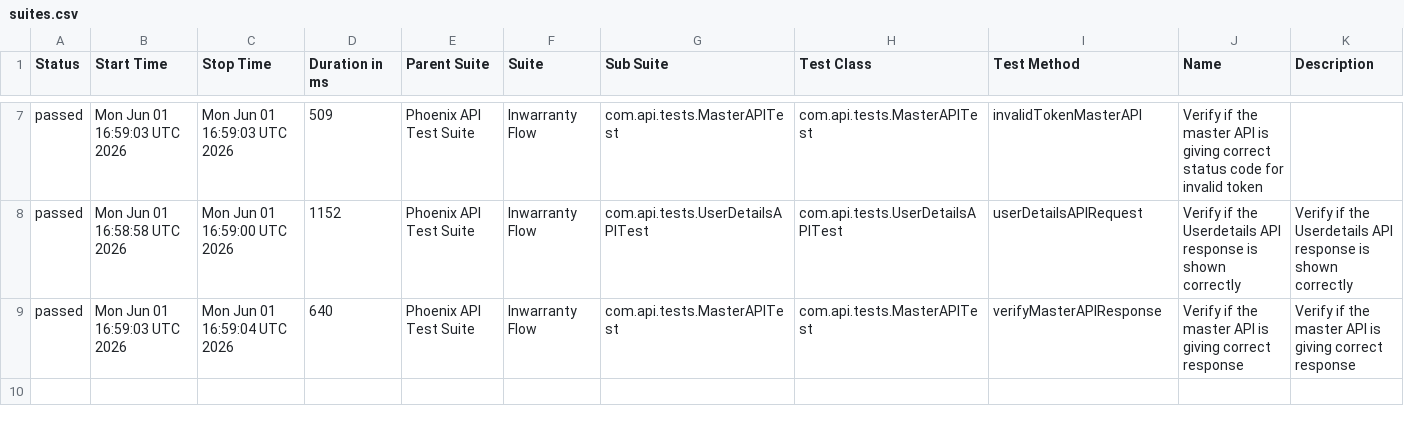
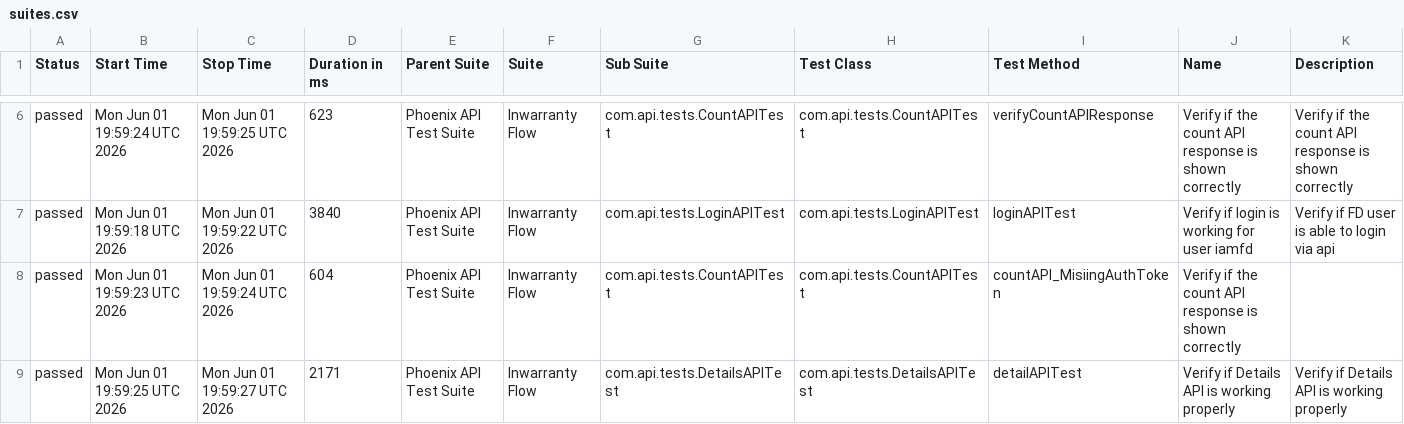
Before and after one commit to idavinde/PhoenixTestAutomationFramwork, a CSV file: data/suites.csv, drawn as a sheet; only a part is shown, gaps mark what is left out; the diff covers the shown part only.

```diff
--- a/data/suites.csv
+++ b/data/suites.csv
@@ -7,3 +6,4 @@
-"passed","Mon Jun 01 16:59:03 UTC 2026","Mon Jun 01 16:59:03 UTC 2026","509","Phoenix API Test Suite","Inwarranty Flow","com.api.tests.MasterAPITest","com.api.tests.MasterAPITest","invalidTokenMasterAPI","Verify if the master API is giving correct status code for invalid token",""
-"passed","Mon Jun 01 16:58:58 UTC 2026","Mon Jun 01 16:59:00 UTC 2026","1152","Phoenix API Test Suite","Inwarranty Flow","com.api.tests.UserDetailsAPITest","com.api.tests.UserDetailsAPITest","userDetailsAPIRequest","Verify if the Userdetails API response is shown correctly","Verify if the Userdetails API response is shown correctly"
-"passed","Mon Jun 01 16:59:03 UTC 2026","Mon Jun 01 16:59:04 UTC 2026","640","Phoenix API Test Suite","Inwarranty Flow","com.api.tests.MasterAPITest","com.api.tests.MasterAPITest","verifyMasterAPIResponse","Verify if the master API is giving correct response","Verify if the master API is giving correct response"
+"passed","Mon Jun 01 19:59:24 UTC 2026","Mon Jun 01 19:59:25 UTC 2026","623","Phoenix API Test Suite","Inwarranty Flow","com.api.tests.CountAPITest","com.api.tests.CountAPITest","verifyCountAPIResponse","Verify if the count API response is shown correctly","Verify if the count API response is shown correctly"
+"passed","Mon Jun 01 19:59:18 UTC 2026","Mon Jun 01 19:59:22 UTC 2026","3840","Phoenix API Test Suite","Inwarranty Flow","com.api.tests.LoginAPITest","com.api.tests.LoginAPITest","loginAPITest","Verify if login is working for user iamfd","Verify if FD user is able to login via api"
+"passed","Mon Jun 01 19:59:23 UTC 2026","Mon Jun 01 19:59:24 UTC 2026","604","Phoenix API Test Suite","Inwarranty Flow","com.api.tests.CountAPITest","com.api.tests.CountAPITest","countAPI_MisiingAuthToken","Verify if the count API response is shown correctly",""
+"passed","Mon Jun 01 19:59:25 UTC 2026","Mon Jun 01 19:59:27 UTC 2026","2171","Phoenix API Test Suite","Inwarranty Flow","com.api.tests.DetailsAPITest","com.api.tests.DetailsAPITest","detailAPITest","Verify if Details API is working properly","Verify if Details API is working properly"
```
Also changed, not shown: 1 removed row and 27 edited cells elsewhere in this file, data/behaviors.csv, 50 other files.
